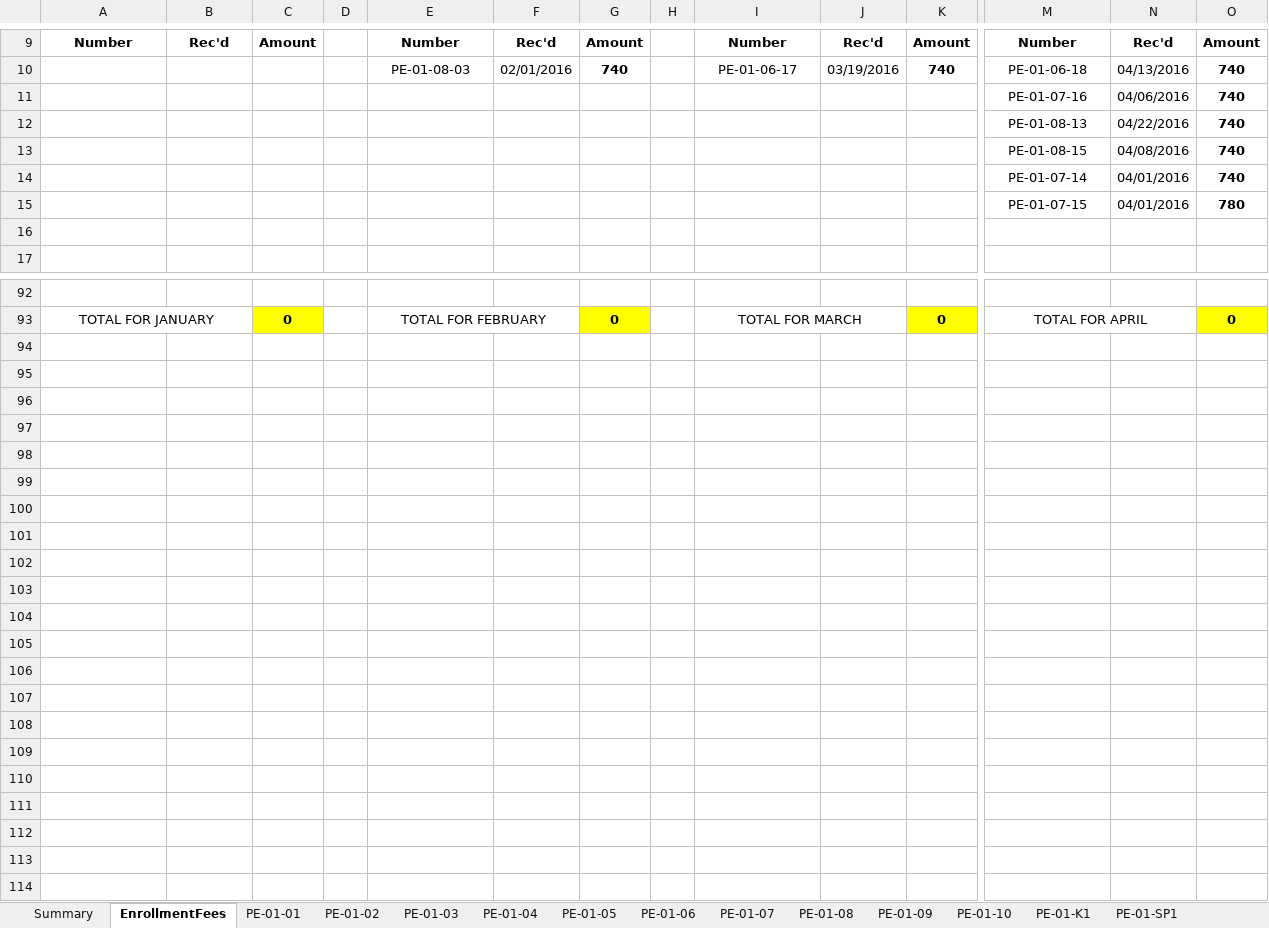
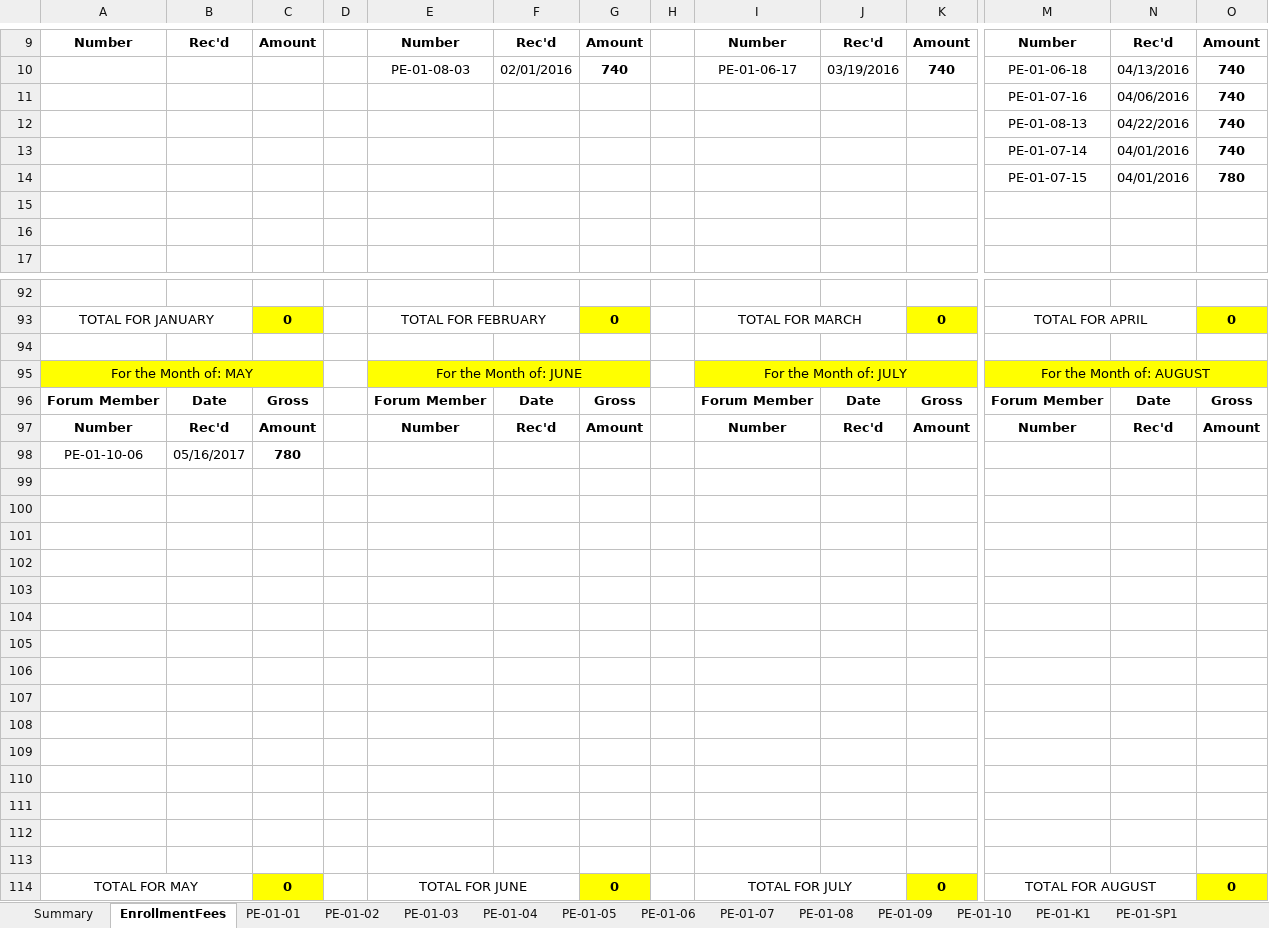
Before and after one commit to jandieg/efadmin, an Excel workbook: public_html/admin/reportesgenerados/FullReport-83.xlsx, sheet EnrollmentFees, drawn as a sheet; only a part is shown, gaps mark what is left out; values as stored, in another font and other column widths than the file's, no borders; removed rows and columns are numbered as before the commit, all else as after; rows hold the shown columns only; the diff covers the shown part only; the diff names each change by its address in the sheet, - before the commit and + after, or states it on an @@ line.

```diff
--- a/public_html/admin/reportesgenerados/FullReport-83.xlsx (sheet EnrollmentFees)
+++ b/public_html/admin/reportesgenerados/FullReport-83.xlsx (sheet EnrollmentFees)
-row 13:  |  |  |  |  |  |  |  |  |  |  | PE-01-08-15 | 04/08/2016 | 740
+row 15: (empty)
+row 94: (empty)
@@ row 95 unhidden: For the Month of: MAY |  |  |  | For the Month of: JUNE |  |  |  | For the Month of: JULY |  |  | For the Month of: AUGUST @@
+row 96: Forum Member | Date | Gross |  | Forum Member | Date | Gross |  | Forum Member | Date | Gross | Forum Member | Date | Gross
+row 97: Number | Rec'd | Amount |  | Number | Rec'd | Amount |  | Number | Rec'd | Amount | Number | Rec'd | Amount
@@ row 98 unhidden: PE-01-10-06 | 05/16/2017 | 780 @@
+row 99: (empty)
+row 100: (empty)
+row 101: (empty)
+row 102: (empty)
+row 103: (empty)
+row 104: (empty)
+row 105: (empty)
+row 106: (empty)
+row 107: (empty)
+row 108: (empty)
+row 109: (empty)
+row 110: (empty)
+row 111: (empty)
+row 112: (empty)
+row 113: (empty)
@@ row 114 unhidden: TOTAL FOR MAY |  | 0 |  | TOTAL FOR JUNE |  | 0 |  | TOTAL FOR JULY |  | 0 | TOTAL FOR AUGUST |  | 0 @@
```
Also changed, not shown: 1 added row, 1 removed row and 10 edited cells elsewhere in this sheet, sheet Memberships, sheet Summary, sheet PE-01-08, sheet PE-01-02, sheet PE-01-07, sheet PE-01-05, 8 more sheets, 6 other files.
